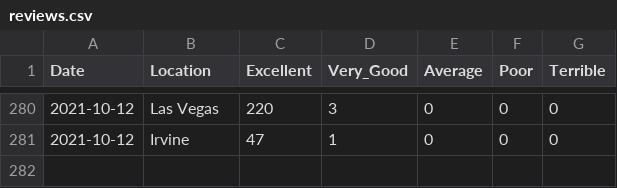
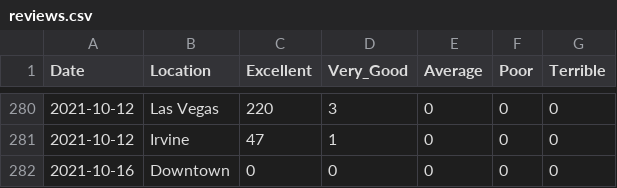
Before and after one commit to wae10/TripAdvisor-scraper, a CSV file: reviews.csv, drawn as a sheet; only a part is shown, gaps mark what is left out; the diff names each change by its address in the sheet, - before the commit and + after, or states it on an @@ line.

```diff
--- a/reviews.csv
+++ b/reviews.csv
+row 282: 2021-10-16 | Downtown | 0 | 0 | 0 | 0 | 0
```
Also changed, not shown: 1 other file.
